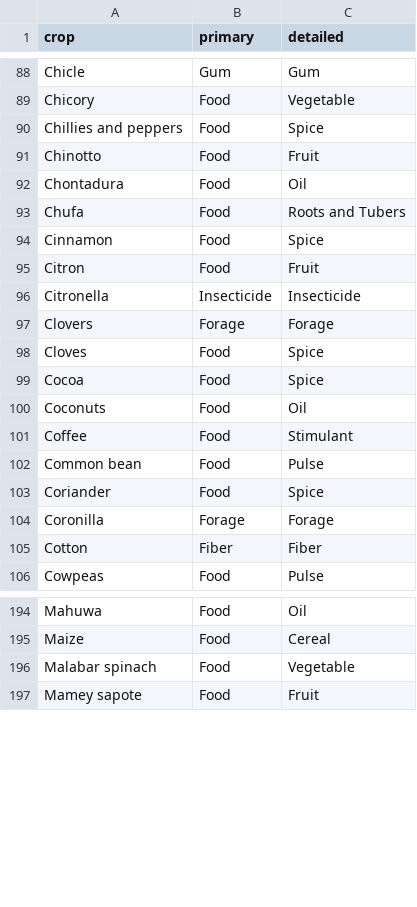
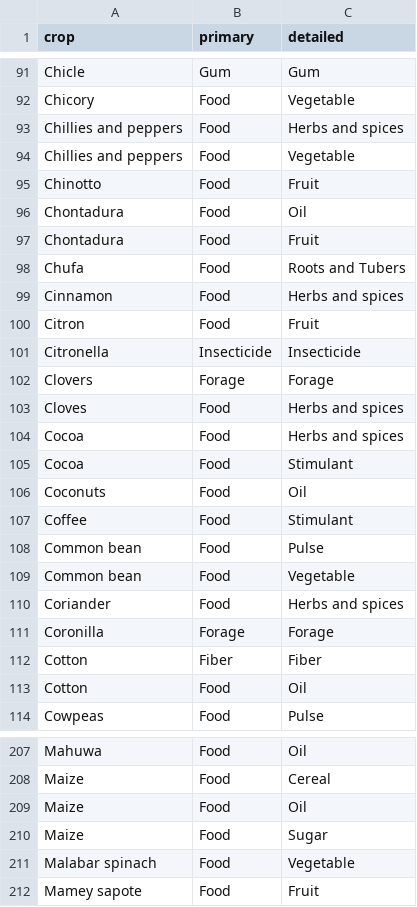
Before and after one commit to CIAT-DAPA/PlantTreatyInterdependence, a CSV file: src/R/conf/crops-uses.csv, drawn as a sheet; only a part is shown, gaps mark what is left out; the diff covers the shown part only.

```diff
--- a/src/R/conf/crops-uses.csv
+++ b/src/R/conf/crops-uses.csv
@@ -89,7 +92,9 @@ Chicle,Gum,Gum
 Chicory,Food,Vegetable
-Chillies and peppers,Food,Spice
+Chillies and peppers,Food,Herbs and spices
+Chillies and peppers,Food,Vegetable
 Chinotto,Food,Fruit
 Chontadura,Food,Oil
+Chontadura,Food,Fruit
 Chufa,Food,Roots and Tubers
-Cinnamon,Food,Spice
+Cinnamon,Food,Herbs and spices
 Citron,Food,Fruit
@@ -97,4 +102,5 @@ Citronella,Insecticide,Insecticide
 Clovers,Forage,Forage
-Cloves,Food,Spice
-Cocoa,Food,Spice
+Cloves,Food,Herbs and spices
+Cocoa,Food,Herbs and spices
+Cocoa,Food,Stimulant
 Coconuts,Food,Oil
@@ -102,5 +108,7 @@ Coffee,Food,Stimulant
 Common bean,Food,Pulse
-Coriander,Food,Spice
+Common bean,Food,Vegetable
+Coriander,Food,Herbs and spices
 Coronilla,Forage,Forage
 Cotton,Fiber,Fiber
+Cotton,Food,Oil
 Cowpeas,Food,Pulse
@@ -195,2 +208,4 @@ Mahuwa,Food,Oil
 Maize,Food,Cereal
+Maize,Food,Oil
+Maize,Food,Sugar
 Malabar spinach,Food,Vegetable
```
Also changed, not shown: 10 added rows and 29 edited cells elsewhere in this file, src/R/conf/crops.csv, 2 other files.
